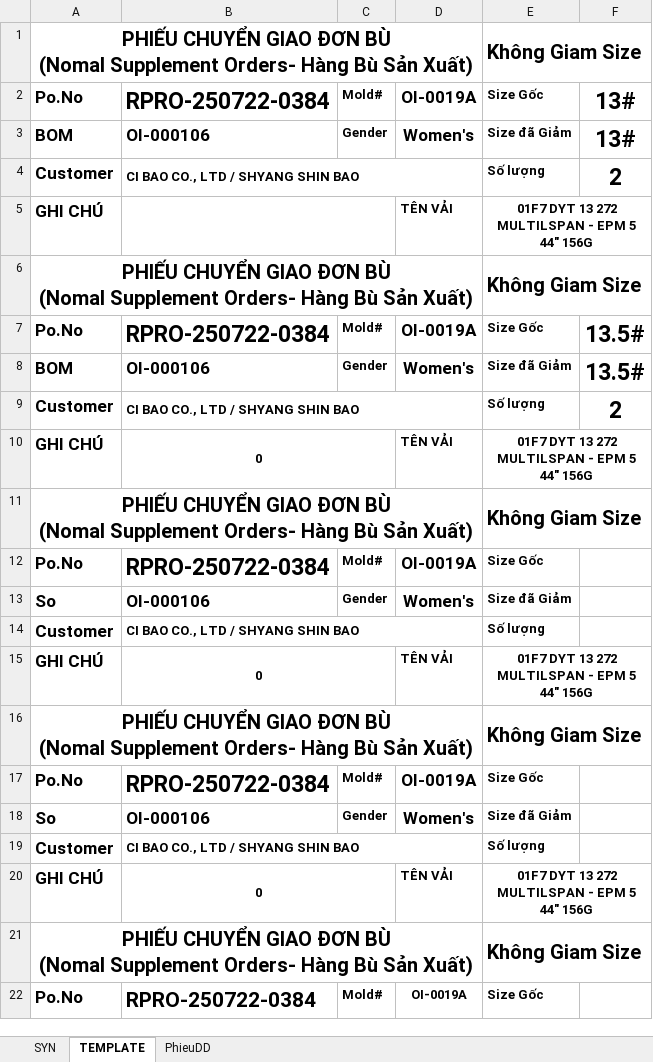
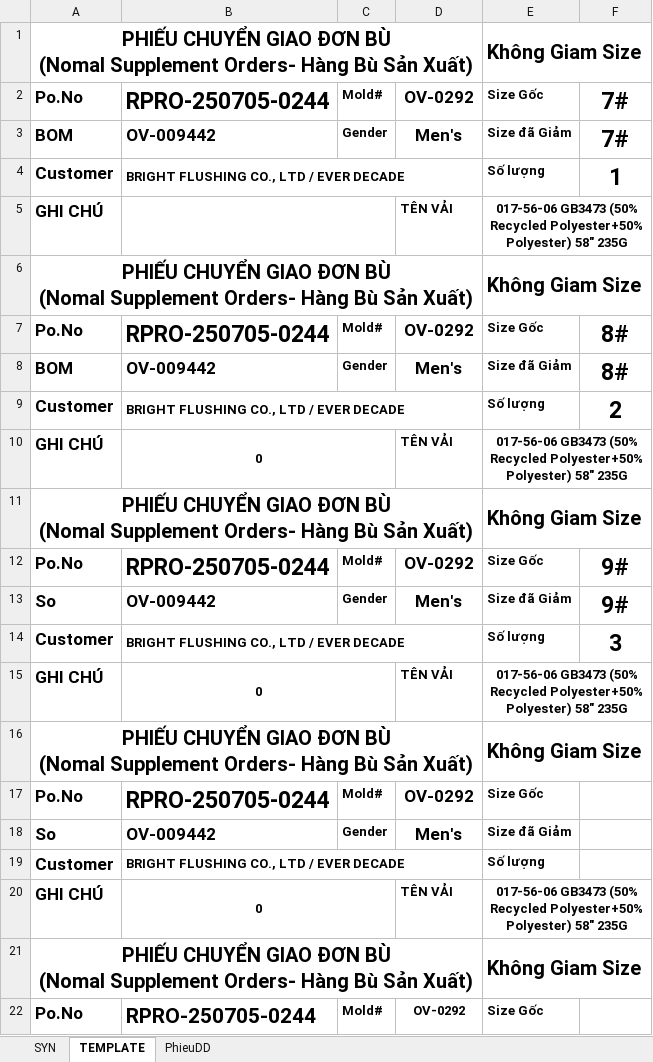
Before and after one commit to Truongchankhong2/vercel-dashboard, an Excel workbook: data/Supplement_Print_Report.xlsm, sheet TEMPLATE, drawn as a sheet; only a part is shown; values as stored, in another font and other column widths than the file's, no borders; the diff covers the shown part only; the diff names each change by its address in the sheet, - before the commit and + after, or states it on an @@ line.

```diff
--- a/data/Supplement_Print_Report.xlsm (sheet TEMPLATE)
+++ b/data/Supplement_Print_Report.xlsm (sheet TEMPLATE)
-B2: RPRO-250722-0384
+B2: RPRO-250705-0244
-D2: OI-0019A
+D2: OV-0292
-F2:F3: 13#
+F2:F3: 7#
-B3: OI-000106
+B3: OV-009442
-D3: Women's
+D3: Men's
-B4: CI BAO CO., LTD / SHYANG SHIN BAO
+B4: BRIGHT FLUSHING CO., LTD / EVER DECADE
-F4: 2
+F4: 1
-E5: 01F7 DYT 13 272 MULTILSPAN - EPM 5 44" 156G
+E5: 017-56-06 GB3473 (50% Recycled Polyester+50% Polyester) 58" 235G
-B7: RPRO-250722-0384
+B7: RPRO-250705-0244
-D7: OI-0019A
+D7: OV-0292
-F7:F8: 13.5#
+F7:F8: 8#
-B8: OI-000106
+B8: OV-009442
-D8: Women's
+D8: Men's
-B9: CI BAO CO., LTD / SHYANG SHIN BAO
+B9: BRIGHT FLUSHING CO., LTD / EVER DECADE
-E10: 01F7 DYT 13 272 MULTILSPAN - EPM 5 44" 156G
+E10: 017-56-06 GB3473 (50% Recycled Polyester+50% Polyester) 58" 235G
-B12: RPRO-250722-0384
+B12: RPRO-250705-0244
-D12: OI-0019A
+D12: OV-0292
-F12:F13: (empty)
+F12:F13: 9#
-B13: OI-000106
+B13: OV-009442
-D13: Women's
+D13: Men's
-B14: CI BAO CO., LTD / SHYANG SHIN BAO
+B14: BRIGHT FLUSHING CO., LTD / EVER DECADE
-F14: (empty)
+F14: 3
-E15: 01F7 DYT 13 272 MULTILSPAN - EPM 5 44" 156G
+E15: 017-56-06 GB3473 (50% Recycled Polyester+50% Polyester) 58" 235G
-B17: RPRO-250722-0384
+B17: RPRO-250705-0244
-D17: OI-0019A
+D17: OV-0292
-B18: OI-000106
+B18: OV-009442
-D18: Women's
+D18: Men's
-B19: CI BAO CO., LTD / SHYANG SHIN BAO
+B19: BRIGHT FLUSHING CO., LTD / EVER DECADE
-E20: 01F7 DYT 13 272 MULTILSPAN - EPM 5 44" 156G
+E20: 017-56-06 GB3473 (50% Recycled Polyester+50% Polyester) 58" 235G
-B22: RPRO-250722-0384
+B22: RPRO-250705-0244
-D22: OI-0019A
+D22: OV-0292
```
Also changed, not shown: 4 edited cells elsewhere in this sheet, sheet SYN, sheet PhieuDD, 3 other files.
